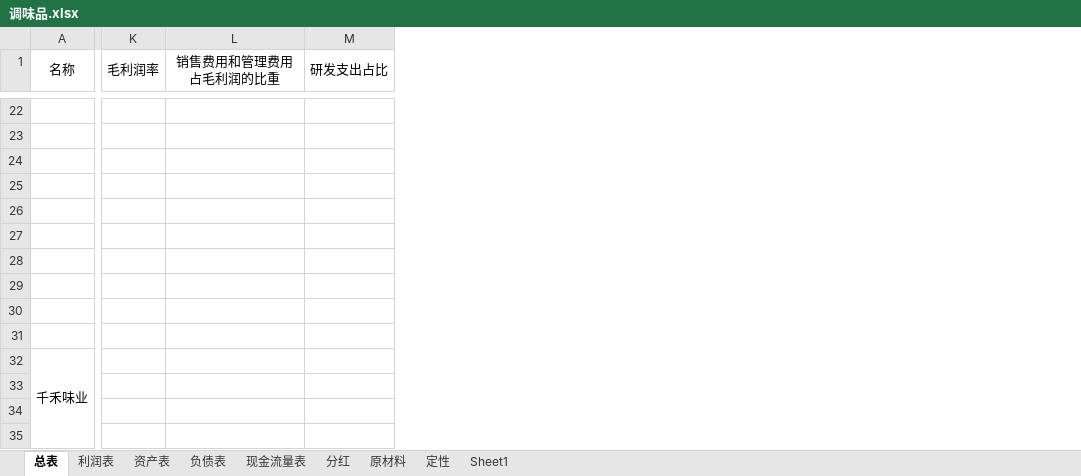
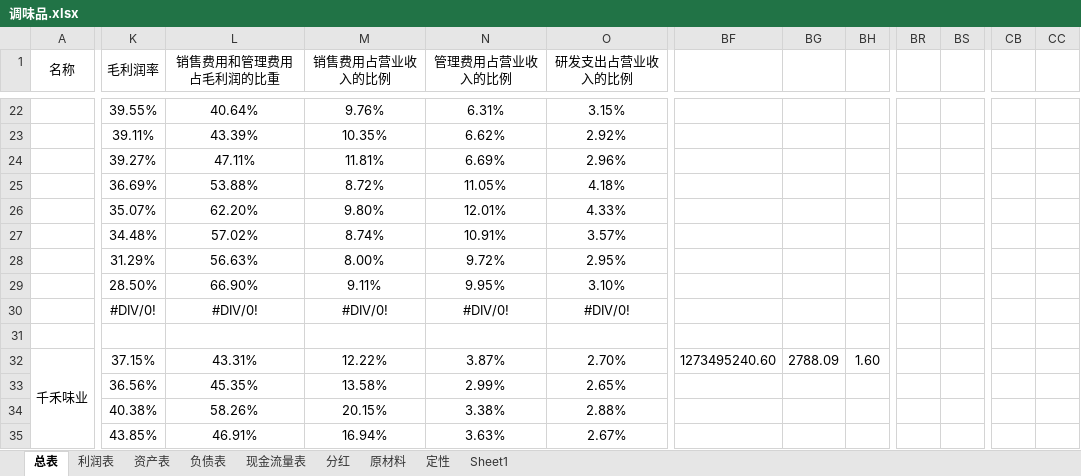
Before and after one commit to leaves-27/finance, an Excel workbook: 行业/食品饮料/调味品/调味品.xlsx, sheet 总表, drawn as a sheet; only a part is shown, gaps mark what is left out; values as stored, in another font and other column widths than the file's, no borders; removed rows and columns are numbered as before the commit, all else as after; the diff covers the shown part only; the diff names each change by its address in the sheet, - before the commit and + after, or states it on an @@ line.

```diff
--- a/行业/食品饮料/调味品/调味品.xlsx (sheet 总表)
+++ b/行业/食品饮料/调味品/调味品.xlsx (sheet 总表)
-column M (研发支出占比), empty
+column M (销售费用占营业收入的比例), rows 22-35: 9.76% | 10.35% | 11.81% | 8.72% | 9.80% | 8.74% | 8.00% | 9.11% | #DIV/0! |  | 12.22% | 13.58% | 20.15% | 16.94%
+column N (管理费用占营业收入的比例), rows 22-35: 6.31% | 6.62% | 6.69% | 11.05% | 12.01% | 10.91% | 9.72% | 9.95% | #DIV/0! |  | 3.87% | 2.99% | 3.38% | 3.63%
+column O (研发支出占营业收入的比例), rows 22-35: 3.15% | 2.92% | 2.96% | 4.18% | 4.33% | 3.57% | 2.95% | 3.10% | #DIV/0! |  | 2.70% | 2.65% | 2.88% | 2.67%
+column BF, row 32: 1273495240.60
+column BG, row 32: 2788.09
+column BH, row 32: 1.60
+column BR, empty
+column BS, empty
+column CB, empty
+column CC, empty
-K22 (毛利润率): (empty)
+K22 (毛利润率): 39.55%
-L22 (销售费用和管理费用占毛利润的比重): (empty)
+L22 (销售费用和管理费用占毛利润的比重): 40.64%
-K23 (毛利润率): (empty)
+K23 (毛利润率): 39.11%
-L23 (销售费用和管理费用占毛利润的比重): (empty)
+L23 (销售费用和管理费用占毛利润的比重): 43.39%
-K24 (毛利润率): (empty)
+K24 (毛利润率): 39.27%
-L24 (销售费用和管理费用占毛利润的比重): (empty)
+L24 (销售费用和管理费用占毛利润的比重): 47.11%
-K25 (毛利润率): (empty)
+K25 (毛利润率): 36.69%
-L25 (销售费用和管理费用占毛利润的比重): (empty)
+L25 (销售费用和管理费用占毛利润的比重): 53.88%
-K26 (毛利润率): (empty)
+K26 (毛利润率): 35.07%
-L26 (销售费用和管理费用占毛利润的比重): (empty)
+L26 (销售费用和管理费用占毛利润的比重): 62.20%
-K27 (毛利润率): (empty)
+K27 (毛利润率): 34.48%
-L27 (销售费用和管理费用占毛利润的比重): (empty)
+L27 (销售费用和管理费用占毛利润的比重): 57.02%
-K28 (毛利润率): (empty)
+K28 (毛利润率): 31.29%
-L28 (销售费用和管理费用占毛利润的比重): (empty)
+L28 (销售费用和管理费用占毛利润的比重): 56.63%
-K29 (毛利润率): (empty)
+K29 (毛利润率): 28.50%
-L29 (销售费用和管理费用占毛利润的比重): (empty)
+L29 (销售费用和管理费用占毛利润的比重): 66.90%
-K30 (毛利润率): (empty)
+K30 (毛利润率): #DIV/0!
-L30 (销售费用和管理费用占毛利润的比重): (empty)
+L30 (销售费用和管理费用占毛利润的比重): #DIV/0!
-K32 (毛利润率): (empty)
+K32 (毛利润率): 37.15%
-L32 (销售费用和管理费用占毛利润的比重): (empty)
+L32 (销售费用和管理费用占毛利润的比重): 43.31%
-K33 (毛利润率): (empty)
+K33 (毛利润率): 36.56%
-L33 (销售费用和管理费用占毛利润的比重): (empty)
+L33 (销售费用和管理费用占毛利润的比重): 45.35%
-K34 (毛利润率): (empty)
+K34 (毛利润率): 40.38%
-L34 (销售费用和管理费用占毛利润的比重): (empty)
+L34 (销售费用和管理费用占毛利润的比重): 58.26%
-K35 (毛利润率): (empty)
+K35 (毛利润率): 43.85%
-L35 (销售费用和管理费用占毛利润的比重): (empty)
+L35 (销售费用和管理费用占毛利润的比重): 46.91%
```
Also changed, not shown: 20 added columns, 376 edited cells and merged cells elsewhere in this sheet, sheet 利润表, formulas that keep their value, 1 other file.
